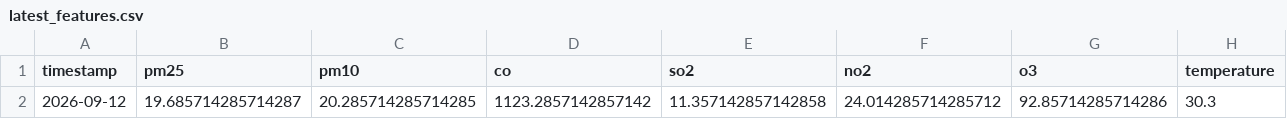
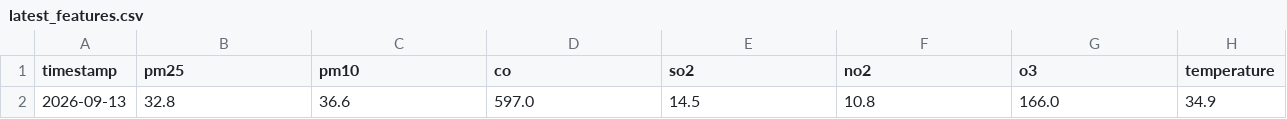
Before and after one commit to zaidzia46/AQI-Predictor, a CSV file: data/processed/latest_features.csv, drawn as a sheet; only a part is shown; removed rows and columns are numbered as before the commit, all else as after; rows hold the shown columns only; the diff names each change by its address in the sheet, - before the commit and + after, or states it on an @@ line.

```diff
--- a/data/processed/latest_features.csv
+++ b/data/processed/latest_features.csv
-row 2: 2026-09-12 | 19.685714285714287 | 20.285714285714285 | 1123.2857142857142 | 11.357142857142858 | 24.014285714285712 | 92.85714285714286 | 30.3
+row 2: 2026-09-13 | 32.8 | 36.6 | 597.0 | 14.5 | 10.8 | 166.0 | 34.9
```
Also changed, not shown: data/processed/aqi_weather_data_features.csv, data/processed/aqi_weather_data_train.csv, 3 other files.
